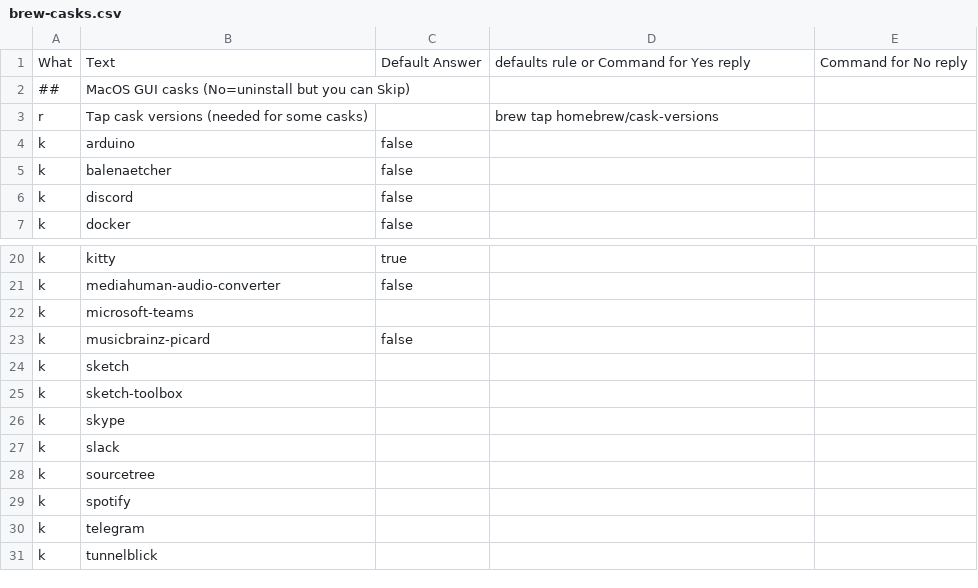
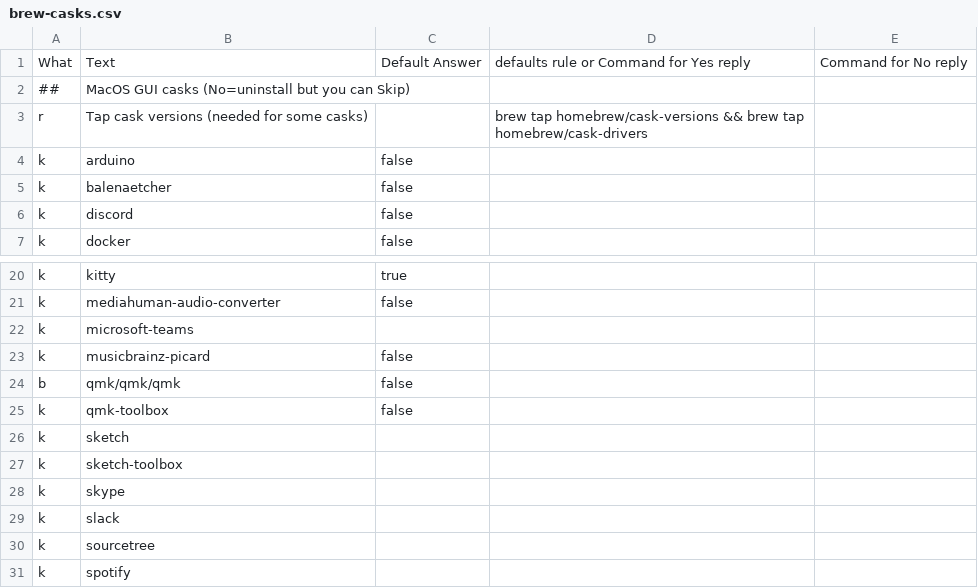
Before and after one commit to zigotica/automated-desktop-setup, a CSV file: data/brew-casks.csv, drawn as a sheet; only a part is shown, gaps mark what is left out; the shorter side is filled out with more unchanged rows.

```diff
--- a/data/brew-casks.csv
+++ b/data/brew-casks.csv
@@ -2,3 +2,3 @@ What,Text,Default Answer,defaults rule or Command for Yes reply,Command for No r
 ##,MacOS GUI casks (No=uninstall but you can Skip),,,
-r,Tap cask versions (needed for some casks),,brew tap homebrew/cask-versions,
+r,Tap cask versions (needed for some casks),,brew tap homebrew/cask-versions && brew tap homebrew/cask-drivers,
 k,arduino,false,,
@@ -23,2 +23,4 @@ k,microsoft-teams,,,
 k,musicbrainz-picard,false,,
+b,qmk/qmk/qmk,false,,
+k,qmk-toolbox,false,,
 k,sketch,,,
```
Also changed, not shown: data/brew-formulae.csv.
